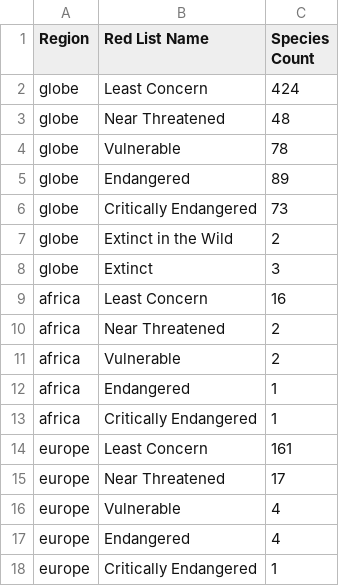
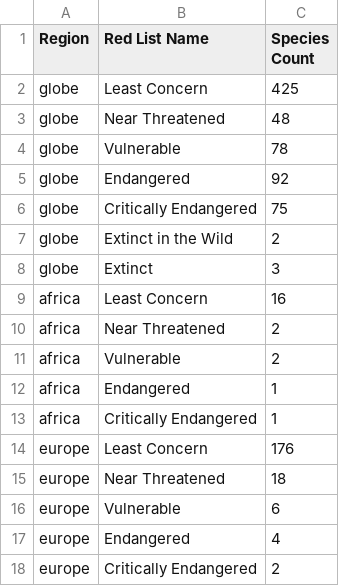
Before and after one commit to ricniel/SI206-FinalProject, a CSV file: species_temp_data.csv, drawn as a sheet.

```diff
--- a/species_temp_data.csv
+++ b/species_temp_data.csv
@@ -1,7 +1,7 @@
 Region,Red List Name,Species Count
-globe,Least Concern,424
+globe,Least Concern,425
 globe,Near Threatened,48
 globe,Vulnerable,78
-globe,Endangered,89
-globe,Critically Endangered,73
+globe,Endangered,92
+globe,Critically Endangered,75
 globe,Extinct in the Wild,2
@@ -13,6 +13,6 @@ africa,Endangered,1
 africa,Critically Endangered,1
-europe,Least Concern,161
-europe,Near Threatened,17
-europe,Vulnerable,4
+europe,Least Concern,176
+europe,Near Threatened,18
+europe,Vulnerable,6
 europe,Endangered,4
-europe,Critically Endangered,1
+europe,Critically Endangered,2
```
Also changed, not shown: 9 other files.
